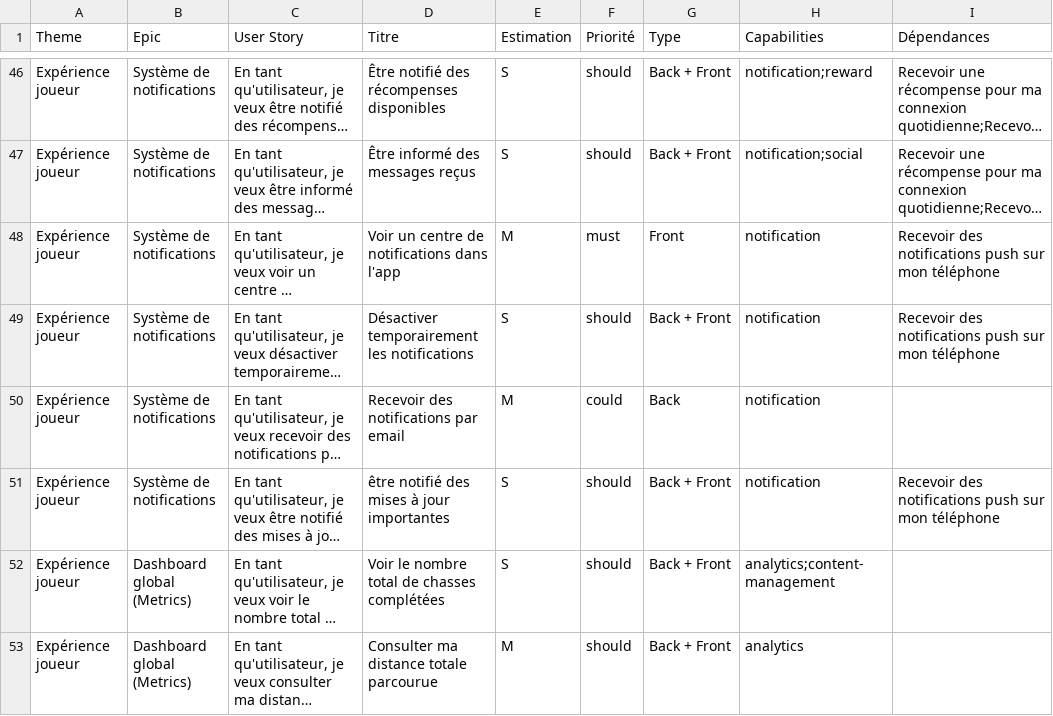
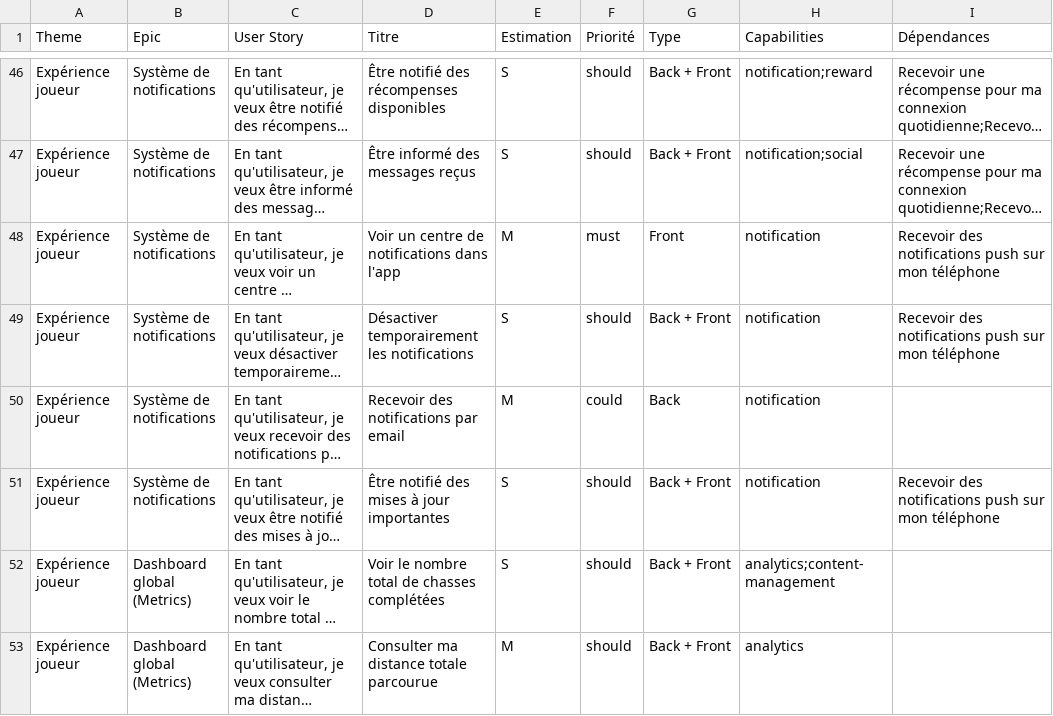
Before and after one commit to leobrival/lootopia, a CSV file: backlog.csv, drawn as a sheet; only a part is shown, gaps mark what is left out; long unchanged cells end in …; the diff names each change by its address in the sheet, - before the commit and + after, or states it on an @@ line.

```diff
--- a/backlog.csv
+++ b/backlog.csv
-D51 (Titre): être notifié des mises à jour importantes
+D51 (Titre): Être notifié des mises à jour importantes
```
Also changed, not shown: 1 other file.
